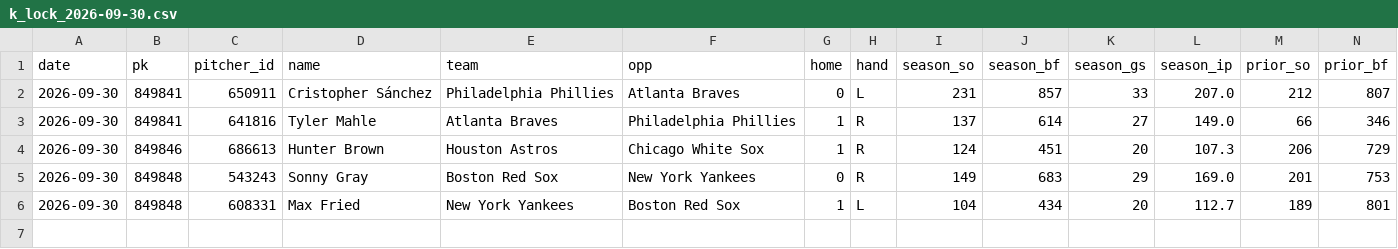
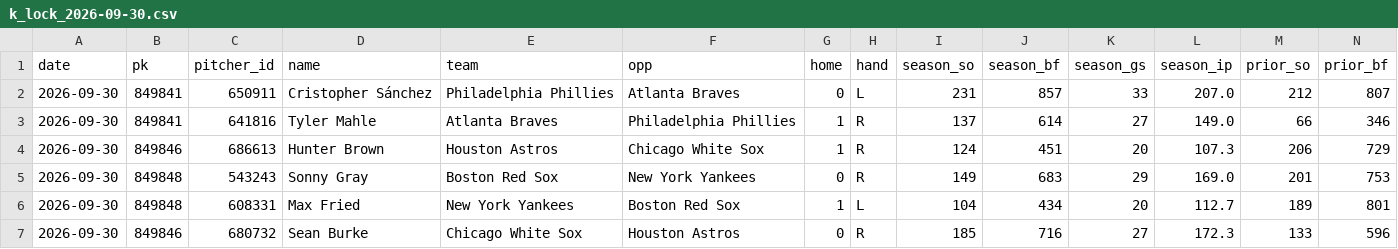
Before and after one commit to myles00price/baseball-model, a CSV file: k_lock_2026-09-30.csv, drawn as a sheet; only a part is shown; rows hold the shown columns only; the diff names each change by its address in the sheet, - before the commit and + after, or states it on an @@ line.

Commit message:
lineup lock update 2026-09-30

```diff
--- a/k_lock_2026-09-30.csv
+++ b/k_lock_2026-09-30.csv
+row 7: 2026-09-30 | 849846 | 680732 | Sean Burke | Chicago White Sox | Houston Astros | 0 | R | 185 | 716 | 27 | 172.3 | 133 | 596
```
Also changed, not shown: picks_2026-09-30.csv, 5 other files.
